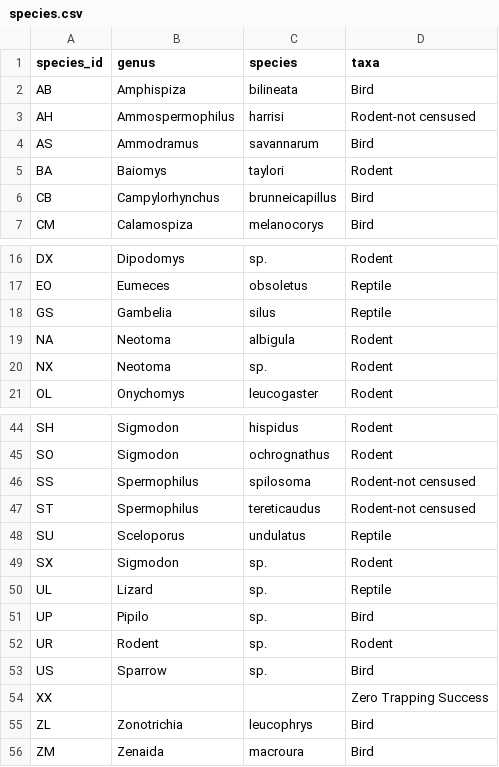
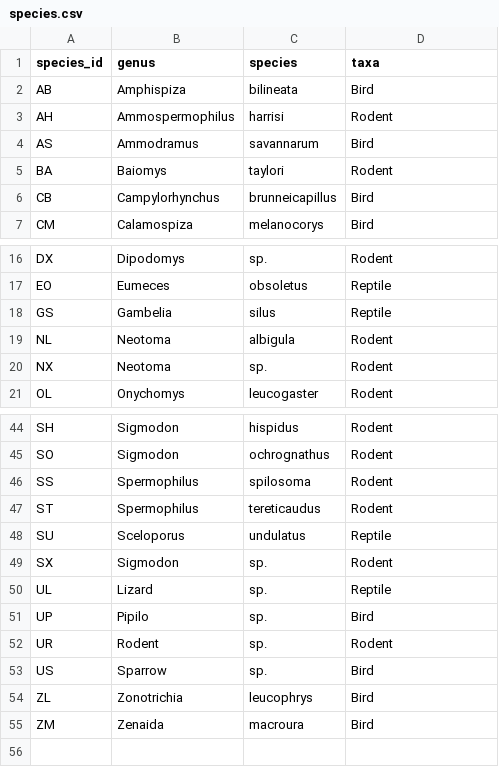
Before and after one commit to darcyabjones/resbaz-perth-2019-python, a CSV file: data/species.csv, drawn as a sheet; only a part is shown, gaps mark what is left out; the diff names each change by its address in the sheet, - before the commit and + after, or states it on an @@ line.

```diff
--- a/data/species.csv
+++ b/data/species.csv
-D3 (taxa): Rodent-not censused
+D3 (taxa): Rodent
-A19 (species_id): NA
+A19 (species_id): NL
-D46:D47 (taxa): Rodent-not censused
+D46:D47 (taxa): Rodent
-row 54: XX |  |  | Zero Trapping Success
```
Also changed, not shown: data/plots.csv, 1 other file.
